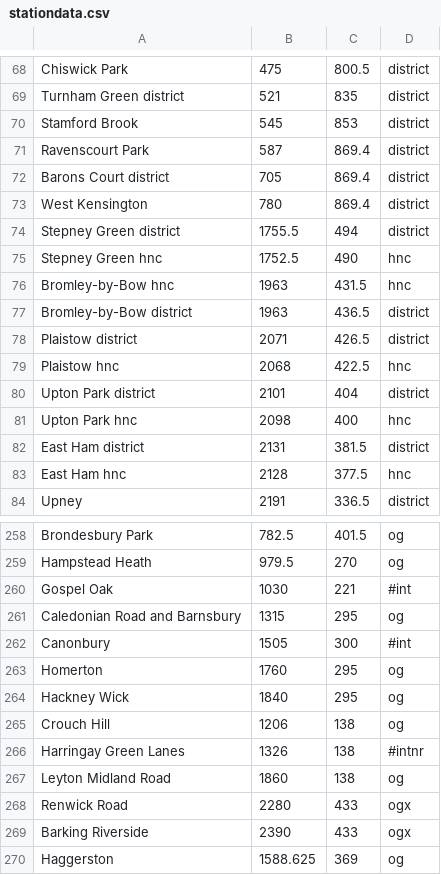
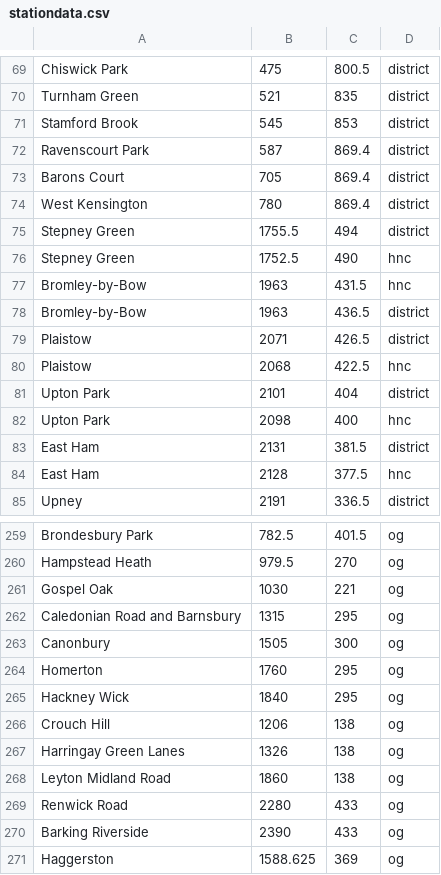
Before and after one commit to jdunkerley/LondonTubeMap, a CSV file: stationdata.csv, drawn as a sheet; only a part is shown, gaps mark what is left out; addresses are those after the commit; the diff covers the shown part only; the diff names each change by its address in the sheet, - before the commit and + after, or states it on an @@ line.

```diff
--- a/stationdata.csv
+++ b/stationdata.csv
-A70: Turnham Green district
+A70: Turnham Green
-A73: Barons Court district
+A73: Barons Court
-A75: Stepney Green district
+A75: Stepney Green
-A76: Stepney Green hnc
+A76: Stepney Green
-A77: Bromley-by-Bow hnc
+A77: Bromley-by-Bow
-A78: Bromley-by-Bow district
+A78: Bromley-by-Bow
-A79: Plaistow district
+A79: Plaistow
-A80: Plaistow hnc
+A80: Plaistow
-A81: Upton Park district
+A81: Upton Park
-A82: Upton Park hnc
+A82: Upton Park
-A83: East Ham district
+A83: East Ham
-A84: East Ham hnc
+A84: East Ham
-D261: #int
+D261: og
-D263: #int
+D263: og
-D267: #intnr
+D267: og
-D269:D270: ogx
+D269:D270: og
```
Also changed, not shown: 1 added row and 83 edited cells elsewhere in this file, 1 other file.
